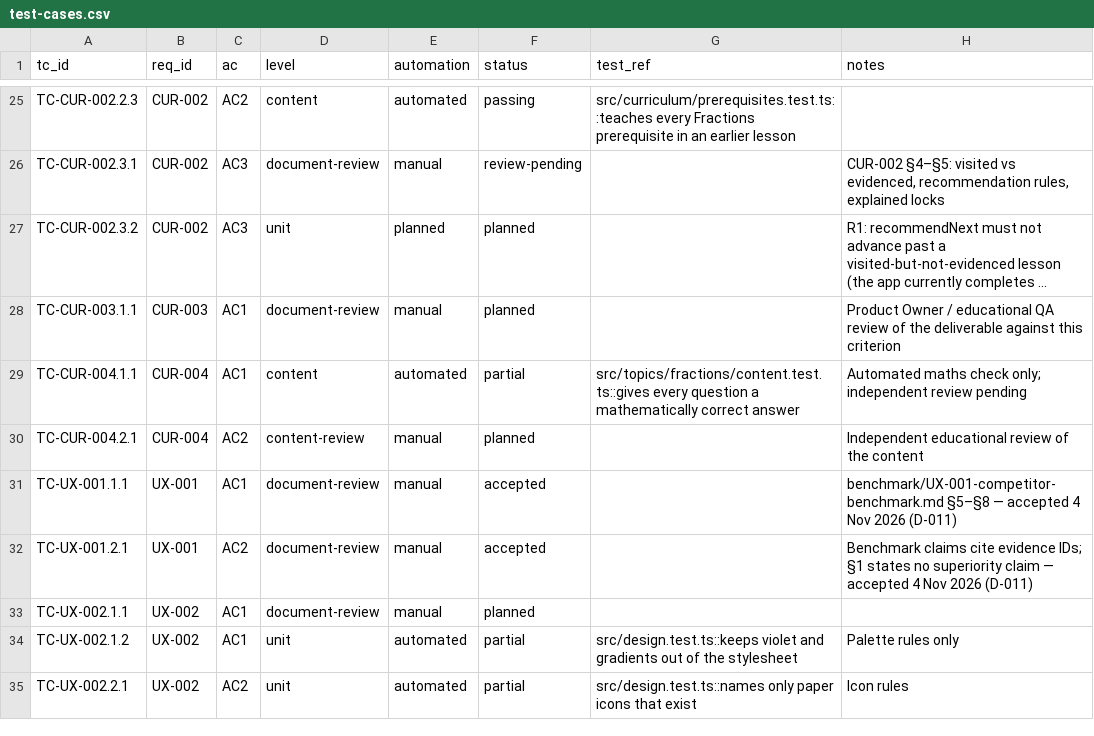
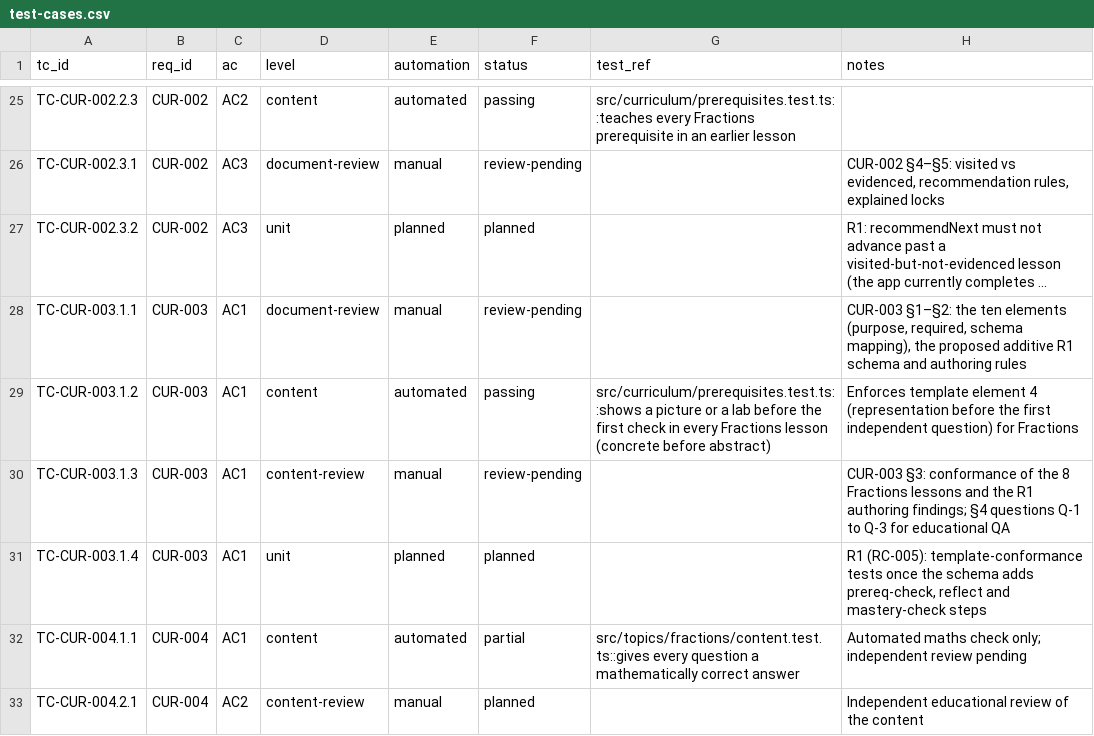
Before and after one commit to selladurairajan32-cpu/kitemaths, a CSV file: docs/product/traceability/test-cases.csv, drawn as a sheet; only a part is shown, gaps mark what is left out; the shorter side is filled out with more unchanged rows; long unchanged cells end in …; the diff names each change by its address in the sheet, - before the commit and + after, or states it on an @@ line.

```diff
--- a/docs/product/traceability/test-cases.csv
+++ b/docs/product/traceability/test-cases.csv
-F28 (status): planned
+F28 (status): review-pending
-H28 (notes): Product Owner / educational QA review of the deliverable against this criterion
+H28 (notes): CUR-003 §1–§2: the ten elements (purpose, required, schema mapping), the proposed additive R1 schema and authoring rules
+row 29: TC-CUR-003.1.2 | CUR-003 | AC1 | content | automated | passing | src/curriculum/prerequisites.test.ts::shows a picture or a lab before the first check in every Fractions lesson (concrete before abstract) | Enforces template element 4 (representation before the first independent question) for Fractions
+row 30: TC-CUR-003.1.3 | CUR-003 | AC1 | content-review | manual | review-pending |  | CUR-003 §3: conformance of the 8 Fractions lessons and the R1 authoring findings; §4 questions Q-1 to Q-3 for educational QA
+row 31: TC-CUR-003.1.4 | CUR-003 | AC1 | unit | planned | planned |  | R1 (RC-005): template-conformance tests once the schema adds prereq-check, reflect and mastery-check steps
```
Also changed, not shown: 1 other file.
